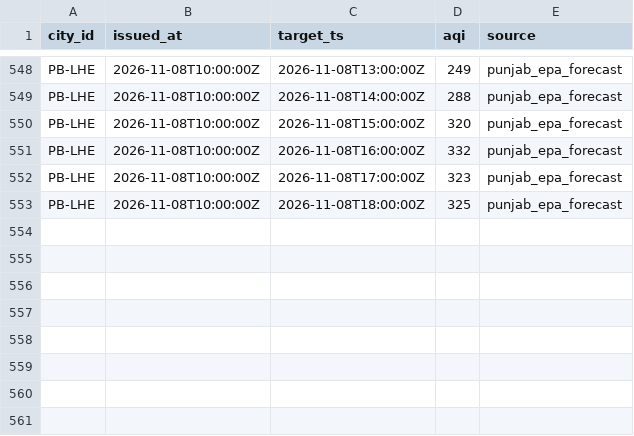
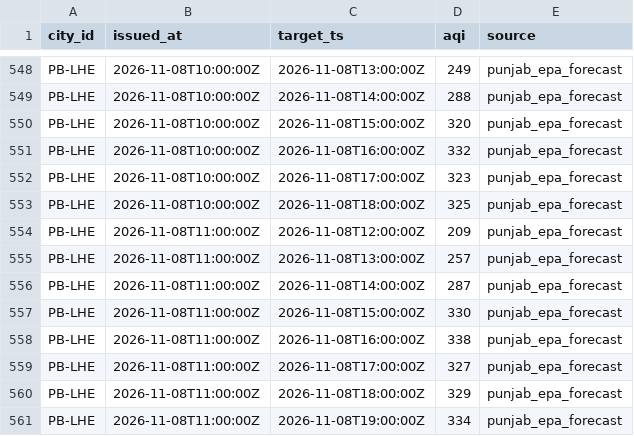
Before and after one commit to Xftab/airlume, a CSV file: data/archive/forecasts/punjab_epa_forecast/2026-11.csv, drawn as a sheet; only a part is shown, gaps mark what is left out.

```diff
--- a/data/archive/forecasts/punjab_epa_forecast/2026-11.csv
+++ b/data/archive/forecasts/punjab_epa_forecast/2026-11.csv
@@ -553 +553,9 @@ PB-LHE,2026-11-08T10:00:00Z,2026-11-08T17:00:00Z,323,punjab_epa_forecast
 PB-LHE,2026-11-08T10:00:00Z,2026-11-08T18:00:00Z,325,punjab_epa_forecast
+PB-LHE,2026-11-08T11:00:00Z,2026-11-08T12:00:00Z,209,punjab_epa_forecast
+PB-LHE,2026-11-08T11:00:00Z,2026-11-08T13:00:00Z,257,punjab_epa_forecast
+PB-LHE,2026-11-08T11:00:00Z,2026-11-08T14:00:00Z,287,punjab_epa_forecast
+PB-LHE,2026-11-08T11:00:00Z,2026-11-08T15:00:00Z,330,punjab_epa_forecast
+PB-LHE,2026-11-08T11:00:00Z,2026-11-08T16:00:00Z,338,punjab_epa_forecast
+PB-LHE,2026-11-08T11:00:00Z,2026-11-08T17:00:00Z,327,punjab_epa_forecast
+PB-LHE,2026-11-08T11:00:00Z,2026-11-08T18:00:00Z,329,punjab_epa_forecast
+PB-LHE,2026-11-08T11:00:00Z,2026-11-08T19:00:00Z,334,punjab_epa_forecast
```
Also changed, not shown: data/archive/city_hourly/punjab_epa/2026-11.csv, data/archive/readings/punjab_epa/2026-11.csv.
